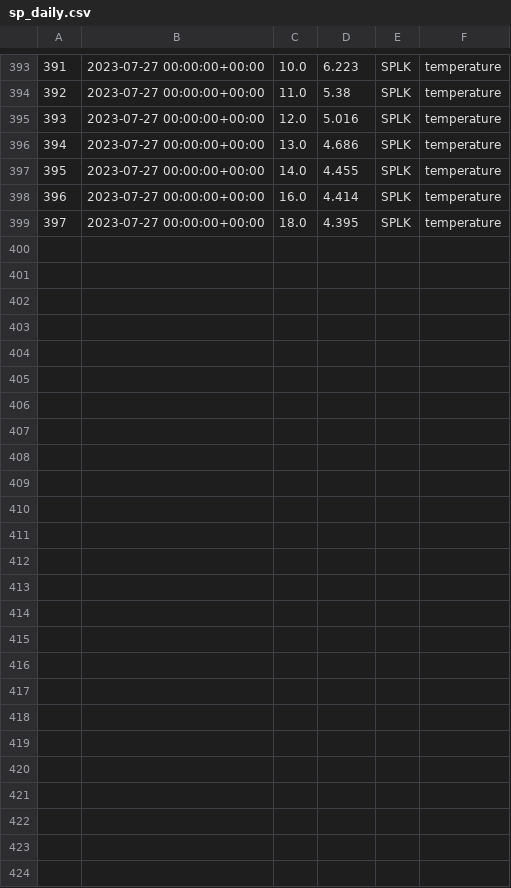
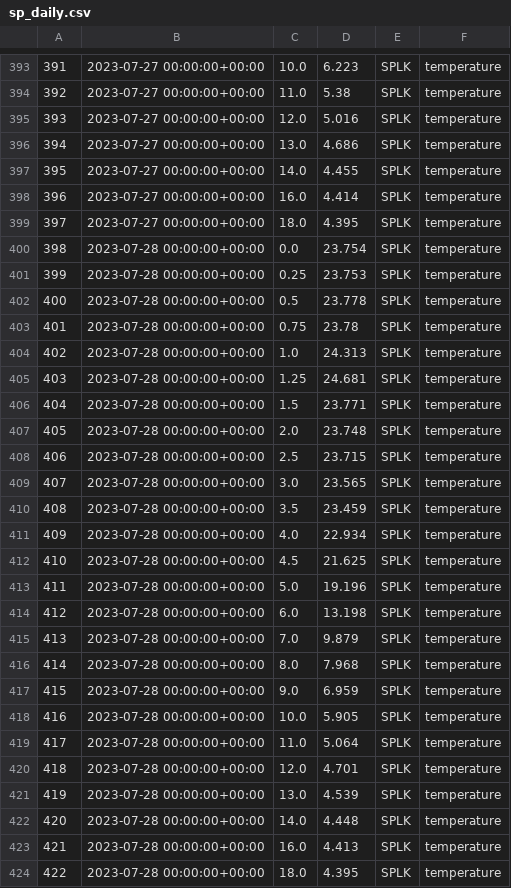
Before and after one commit to pschramm93/NTL_flare, a CSV file: D:/admin/Desktop/sp_daily.csv, drawn as a sheet; only a part is shown, gaps mark what is left out; the diff names each change by its address in the sheet, - before the commit and + after, or states it on an @@ line.

Commit message:
Add/Update CSV file

```diff
--- a/D:/admin/Desktop/sp_daily.csv
+++ b/D:/admin/Desktop/sp_daily.csv
+row 400: 398 | 2023-07-28 00:00:00+00:00 | 0.0 | 23.754 | SPLK | temperature
+row 401: 399 | 2023-07-28 00:00:00+00:00 | 0.25 | 23.753 | SPLK | temperature
+row 402: 400 | 2023-07-28 00:00:00+00:00 | 0.5 | 23.778 | SPLK | temperature
+row 403: 401 | 2023-07-28 00:00:00+00:00 | 0.75 | 23.78 | SPLK | temperature
+row 404: 402 | 2023-07-28 00:00:00+00:00 | 1.0 | 24.313 | SPLK | temperature
+row 405: 403 | 2023-07-28 00:00:00+00:00 | 1.25 | 24.681 | SPLK | temperature
+row 406: 404 | 2023-07-28 00:00:00+00:00 | 1.5 | 23.771 | SPLK | temperature
+row 407: 405 | 2023-07-28 00:00:00+00:00 | 2.0 | 23.748 | SPLK | temperature
+row 408: 406 | 2023-07-28 00:00:00+00:00 | 2.5 | 23.715 | SPLK | temperature
+row 409: 407 | 2023-07-28 00:00:00+00:00 | 3.0 | 23.565 | SPLK | temperature
+row 410: 408 | 2023-07-28 00:00:00+00:00 | 3.5 | 23.459 | SPLK | temperature
+row 411: 409 | 2023-07-28 00:00:00+00:00 | 4.0 | 22.934 | SPLK | temperature
+row 412: 410 | 2023-07-28 00:00:00+00:00 | 4.5 | 21.625 | SPLK | temperature
+row 413: 411 | 2023-07-28 00:00:00+00:00 | 5.0 | 19.196 | SPLK | temperature
+row 414: 412 | 2023-07-28 00:00:00+00:00 | 6.0 | 13.198 | SPLK | temperature
+row 415: 413 | 2023-07-28 00:00:00+00:00 | 7.0 | 9.879 | SPLK | temperature
+row 416: 414 | 2023-07-28 00:00:00+00:00 | 8.0 | 7.968 | SPLK | temperature
+row 417: 415 | 2023-07-28 00:00:00+00:00 | 9.0 | 6.959 | SPLK | temperature
+row 418: 416 | 2023-07-28 00:00:00+00:00 | 10.0 | 5.905 | SPLK | temperature
+row 419: 417 | 2023-07-28 00:00:00+00:00 | 11.0 | 5.064 | SPLK | temperature
+row 420: 418 | 2023-07-28 00:00:00+00:00 | 12.0 | 4.701 | SPLK | temperature
+row 421: 419 | 2023-07-28 00:00:00+00:00 | 13.0 | 4.539 | SPLK | temperature
+row 422: 420 | 2023-07-28 00:00:00+00:00 | 14.0 | 4.448 | SPLK | temperature
+row 423: 421 | 2023-07-28 00:00:00+00:00 | 16.0 | 4.413 | SPLK | temperature
+row 424: 422 | 2023-07-28 00:00:00+00:00 | 18.0 | 4.395 | SPLK | temperature
```
